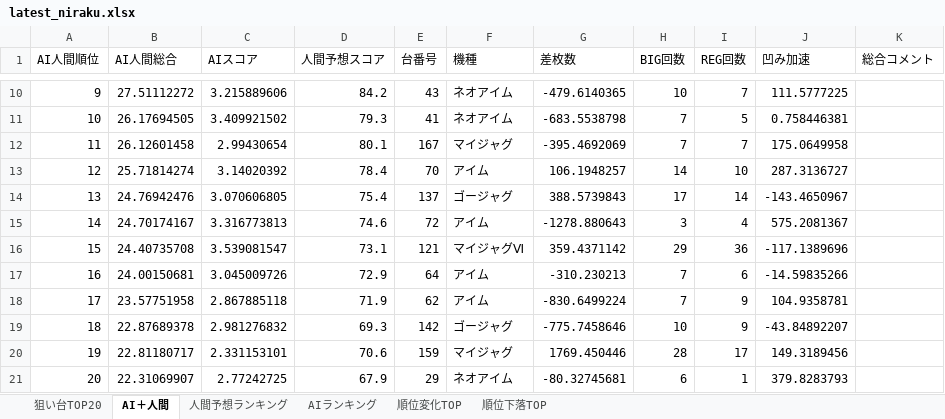
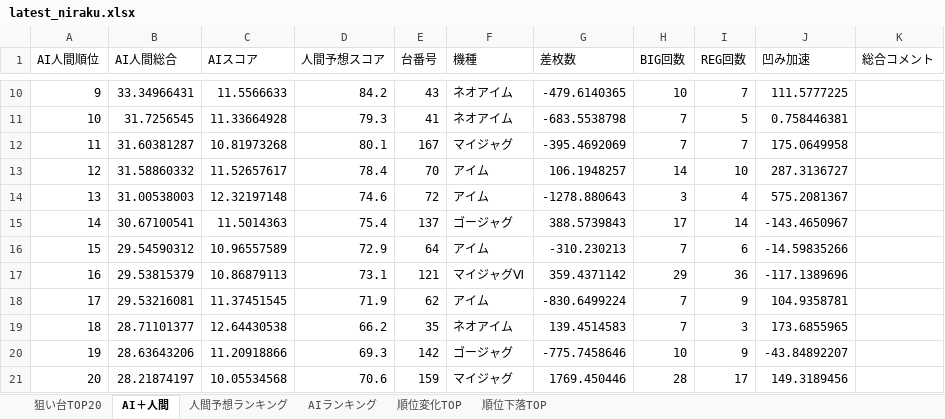
Before and after one commit to yuki061563-debug/juggler-assistant, an Excel workbook: latest_niraku.xlsx, sheet AI＋人間, drawn as a sheet; only a part is shown, gaps mark what is left out; values as stored, in another font and other column widths than the file's, no borders; removed rows and columns are numbered as before the commit, all else as after; the diff covers the shown part only; the diff names each change by its address in the sheet, - before the commit and + after, or states it on an @@ line.

```diff
--- a/latest_niraku.xlsx (sheet AI＋人間)
+++ b/latest_niraku.xlsx (sheet AI＋人間)
-B10 (AI人間総合): 27.51112272
+B10 (AI人間総合): 33.34966431
-C10 (AIスコア): 3.215889606
+C10 (AIスコア): 11.5566633
-B11 (AI人間総合): 26.17694505
+B11 (AI人間総合): 31.7256545
-C11 (AIスコア): 3.409921502
+C11 (AIスコア): 11.33664928
-B12 (AI人間総合): 26.12601458
+B12 (AI人間総合): 31.60381287
-C12 (AIスコア): 2.99430654
+C12 (AIスコア): 10.81973268
-B13 (AI人間総合): 25.71814274
+B13 (AI人間総合): 31.58860332
-C13 (AIスコア): 3.14020392
+C13 (AIスコア): 11.52657617
-row 14: 13 | 24.76942476 | 3.070606805 | 75.4 | 137 | ゴージャグ | 388.5739843 | 17 | 14 | -143.4650967
-A14 (AI人間順位): 14
+A14 (AI人間順位): 13
-B14 (AI人間総合): 24.70174167
+B14 (AI人間総合): 31.00538003
-C14 (AIスコア): 3.316773813
+C14 (AIスコア): 12.32197148
-row 16: 15 | 24.40735708 | 3.539081547 | 73.1 | 121 | マイジャグⅥ | 359.4371142 | 29 | 36 | -117.1389696
+row 15: 14 | 30.67100541 | 11.5014363 | 75.4 | 137 | ゴージャグ | 388.5739843 | 17 | 14 | -143.4650967
-A16 (AI人間順位): 16
+A16 (AI人間順位): 15
-B16 (AI人間総合): 24.00150681
+B16 (AI人間総合): 29.54590312
-C16 (AIスコア): 3.045009726
+C16 (AIスコア): 10.96557589
+row 17: 16 | 29.53815379 | 10.86879113 | 73.1 | 121 | マイジャグⅥ | 359.4371142 | 29 | 36 | -117.1389696
-B18 (AI人間総合): 23.57751958
+B18 (AI人間総合): 29.53216081
-C18 (AIスコア): 2.867885118
+C18 (AIスコア): 11.37451545
+row 19: 18 | 28.71101377 | 12.64430538 | 66.2 | 35 | ネオアイム | 139.4514583 | 7 | 3 | 173.6855965
-A20 (AI人間順位): 18
+A20 (AI人間順位): 19
-B20 (AI人間総合): 22.87689378
+B20 (AI人間総合): 28.63643206
-C20 (AIスコア): 2.981276832
+C20 (AIスコア): 11.20918866
-A21 (AI人間順位): 19
+A21 (AI人間順位): 20
-B21 (AI人間総合): 22.81180717
+B21 (AI人間総合): 28.21874197
-C21 (AIスコア): 2.331153101
+C21 (AIスコア): 10.05534568
-row 21: 20 | 22.31069907 | 2.77242725 | 67.9 | 29 | ネオアイム | -80.32745681 | 6 | 1 | 379.8283793
```
Also changed, not shown: 6 added rows, 6 removed rows and 173 edited cells elsewhere in this sheet, sheet AIランキング, sheet 順位変化TOP, sheet 順位下落TOP, sheet 狙い台TOP20, sheet 人間予想ランキング.
